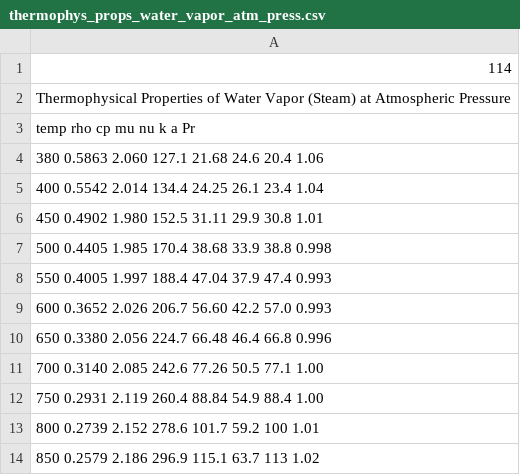
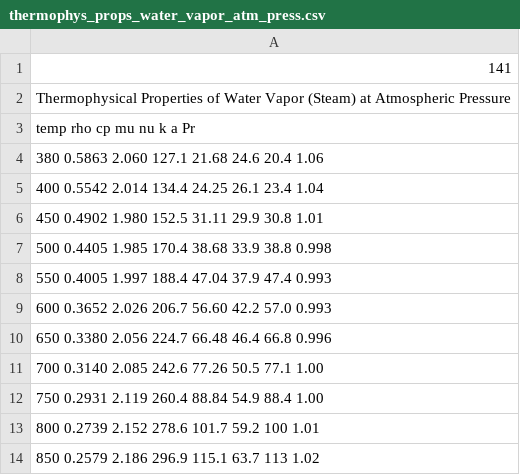
Before and after one commit to petterrb/Thermodynamic_calculator, a CSV file: tables/thermophys_props_water_vapor_atm_press.csv, drawn as a sheet.

```diff
--- a/tables/thermophys_props_water_vapor_atm_press.csv
+++ b/tables/thermophys_props_water_vapor_atm_press.csv
@@ -1,2 +1,2 @@
-114
+141
 Thermophysical Properties of Water Vapor (Steam) at Atmospheric Pressure
```
Also changed, not shown: tables/thermophys_props_air_atm_press.csv, 7 other files.
